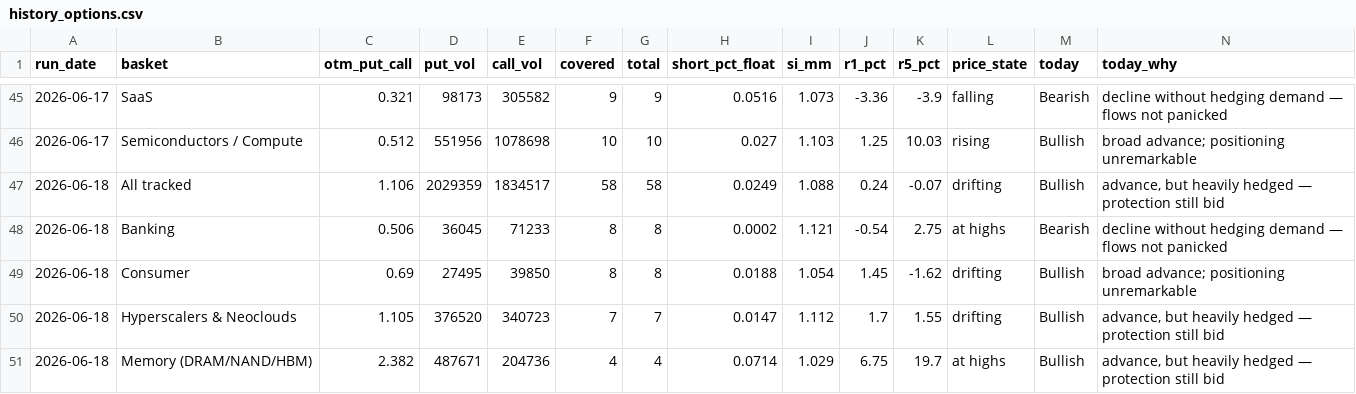
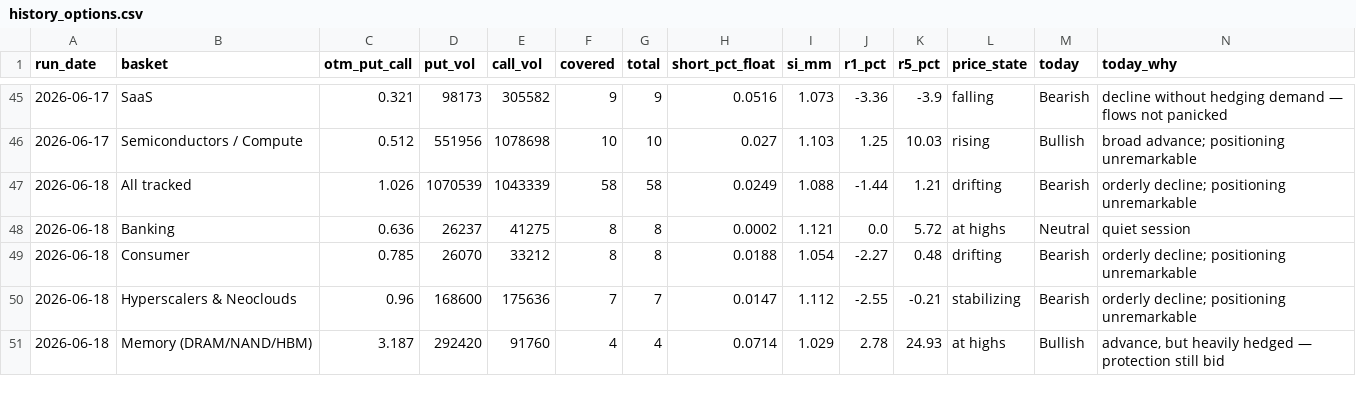
Before and after one commit to saumikvij-gif/Market-Summary-Bot, a CSV file: history_options.csv, drawn as a sheet; only a part is shown, gaps mark what is left out; the diff covers the shown part only.

```diff
--- a/history_options.csv
+++ b/history_options.csv
@@ -46,6 +46,6 @@ run_date,basket,otm_put_call,put_vol,call_vol,covered,total,short_pct_float,si_m
 2026-06-17,Semiconductors / Compute,0.512,551956,1078698,10,10,0.027,1.103,1.25,10.03,rising,Bullish,broad advance; positioning unremarkable
-2026-06-18,All tracked,1.106,2029359,1834517,58,58,0.0249,1.088,0.24,-0.07,drifting,Bullish,"advance, but heavily hedged — protection still bid"
-2026-06-18,Banking,0.506,36045,71233,8,8,0.0002,1.121,-0.54,2.75,at highs,Bearish,decline without hedging demand — flows not panicked
-2026-06-18,Consumer,0.69,27495,39850,8,8,0.0188,1.054,1.45,-1.62,drifting,Bullish,broad advance; positioning unremarkable
-2026-06-18,Hyperscalers & Neoclouds,1.105,376520,340723,7,7,0.0147,1.112,1.7,1.55,drifting,Bullish,"advance, but heavily hedged — protection still bid"
-2026-06-18,Memory (DRAM/NAND/HBM),2.382,487671,204736,4,4,0.0714,1.029,6.75,19.7,at highs,Bullish,"advance, but heavily hedged — protection still bid"
+2026-06-18,All tracked,1.026,1070539,1043339,58,58,0.0249,1.088,-1.44,1.21,drifting,Bearish,orderly decline; positioning unremarkable
+2026-06-18,Banking,0.636,26237,41275,8,8,0.0002,1.121,0.0,5.72,at highs,Neutral,quiet session
+2026-06-18,Consumer,0.785,26070,33212,8,8,0.0188,1.054,-2.27,0.48,drifting,Bearish,orderly decline; positioning unremarkable
+2026-06-18,Hyperscalers & Neoclouds,0.96,168600,175636,7,7,0.0147,1.112,-2.55,-0.21,stabilizing,Bearish,orderly decline; positioning unremarkable
+2026-06-18,Memory (DRAM/NAND/HBM),3.187,292420,91760,4,4,0.0714,1.029,2.78,24.93,at highs,Bullish,"advance, but heavily hedged — protection still bid"
```
Also changed, not shown: 21 edited cells elsewhere in this file, history_quotes.csv, history_summaries.csv, 2 other files.
